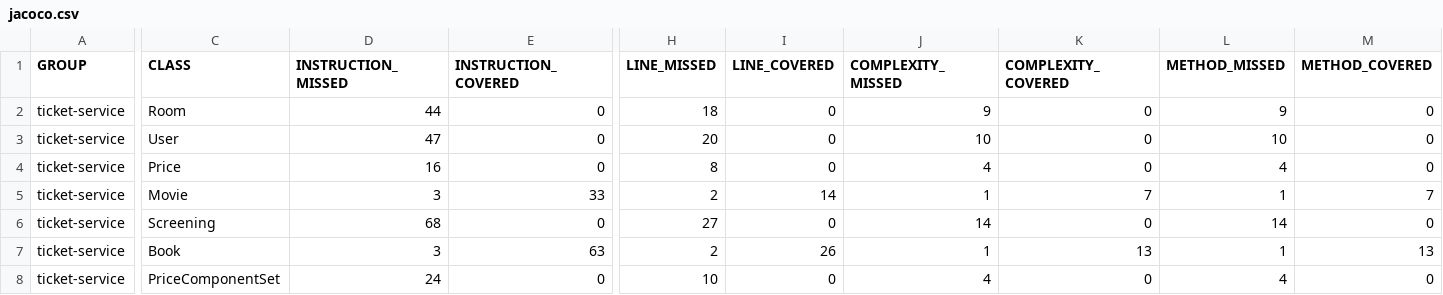
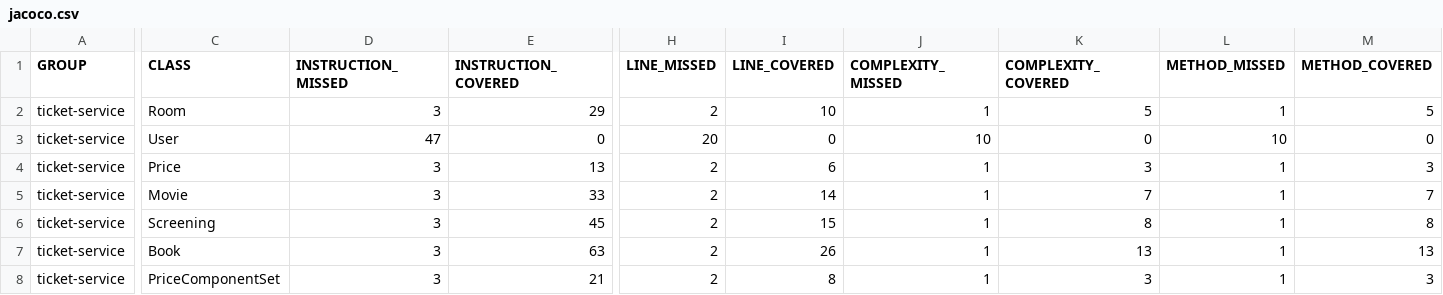
Before and after one commit to raczmarco3/JavaBeadando, a CSV file: ticket-service/target/site/jacoco/jacoco.csv, drawn as a sheet; only a part is shown, gaps mark what is left out; the diff covers the shown part only; the diff names each change by its address in the sheet, - before the commit and + after, or states it on an @@ line.

```diff
--- a/ticket-service/target/site/jacoco/jacoco.csv
+++ b/ticket-service/target/site/jacoco/jacoco.csv
-D2 (INSTRUCTION_MISSED): 44
+D2 (INSTRUCTION_MISSED): 3
-E2 (INSTRUCTION_COVERED): 0
+E2 (INSTRUCTION_COVERED): 29
-H2 (LINE_MISSED): 18
+H2 (LINE_MISSED): 2
-I2 (LINE_COVERED): 0
+I2 (LINE_COVERED): 10
-J2 (COMPLEXITY_MISSED): 9
+J2 (COMPLEXITY_MISSED): 1
-K2 (COMPLEXITY_COVERED): 0
+K2 (COMPLEXITY_COVERED): 5
-L2 (METHOD_MISSED): 9
+L2 (METHOD_MISSED): 1
-M2 (METHOD_COVERED): 0
+M2 (METHOD_COVERED): 5
-D4 (INSTRUCTION_MISSED): 16
+D4 (INSTRUCTION_MISSED): 3
-E4 (INSTRUCTION_COVERED): 0
+E4 (INSTRUCTION_COVERED): 13
-H4 (LINE_MISSED): 8
+H4 (LINE_MISSED): 2
-I4 (LINE_COVERED): 0
+I4 (LINE_COVERED): 6
-J4 (COMPLEXITY_MISSED): 4
+J4 (COMPLEXITY_MISSED): 1
-K4 (COMPLEXITY_COVERED): 0
+K4 (COMPLEXITY_COVERED): 3
-L4 (METHOD_MISSED): 4
+L4 (METHOD_MISSED): 1
-M4 (METHOD_COVERED): 0
+M4 (METHOD_COVERED): 3
-D6 (INSTRUCTION_MISSED): 68
+D6 (INSTRUCTION_MISSED): 3
-E6 (INSTRUCTION_COVERED): 0
+E6 (INSTRUCTION_COVERED): 45
-H6 (LINE_MISSED): 27
+H6 (LINE_MISSED): 2
-I6 (LINE_COVERED): 0
+I6 (LINE_COVERED): 15
-J6 (COMPLEXITY_MISSED): 14
+J6 (COMPLEXITY_MISSED): 1
-K6 (COMPLEXITY_COVERED): 0
+K6 (COMPLEXITY_COVERED): 8
-L6 (METHOD_MISSED): 14
+L6 (METHOD_MISSED): 1
-M6 (METHOD_COVERED): 0
+M6 (METHOD_COVERED): 8
-D8 (INSTRUCTION_MISSED): 24
+D8 (INSTRUCTION_MISSED): 3
-E8 (INSTRUCTION_COVERED): 0
+E8 (INSTRUCTION_COVERED): 21
-H8 (LINE_MISSED): 10
+H8 (LINE_MISSED): 2
-I8 (LINE_COVERED): 0
+I8 (LINE_COVERED): 8
-J8 (COMPLEXITY_MISSED): 4
+J8 (COMPLEXITY_MISSED): 1
-K8 (COMPLEXITY_COVERED): 0
+K8 (COMPLEXITY_COVERED): 3
-L8 (METHOD_MISSED): 4
+L8 (METHOD_MISSED): 1
-M8 (METHOD_COVERED): 0
+M8 (METHOD_COVERED): 3
```
Also changed, not shown: 8 edited cells elsewhere in this file, 35 other files.
